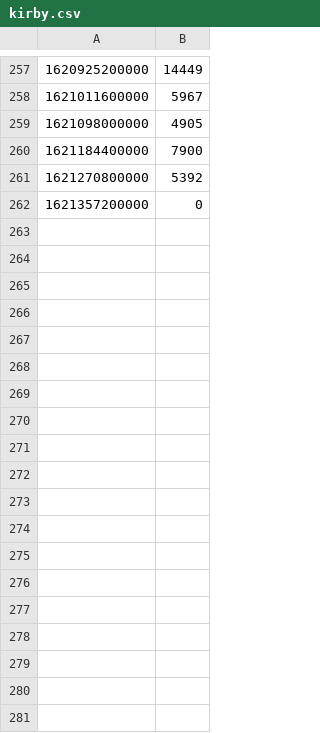
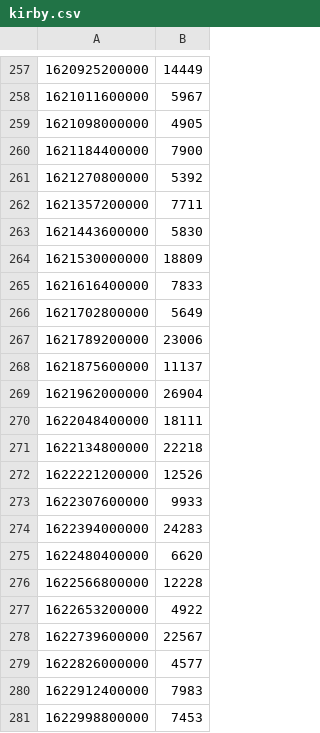
Before and after one commit to warningnonpotablewater/bruh-ltd, a CSV file: public/0018-pedometer/kirby.csv, drawn as a sheet; only a part is shown, gaps mark what is left out; the diff covers the shown part only.

Commit message:
pedometer: update kirby's data

```diff
--- a/public/0018-pedometer/kirby.csv
+++ b/public/0018-pedometer/kirby.csv
@@ -261,2 +261,21 @@
 1621270800000;5392
-1621357200000;0
+1621357200000;7711
+1621443600000;5830
+1621530000000;18809
+1621616400000;7833
+1621702800000;5649
+1621789200000;23006
+1621875600000;11137
+1621962000000;26904
+1622048400000;18111
+1622134800000;22218
+1622221200000;12526
+1622307600000;9933
+1622394000000;24283
+1622480400000;6620
+1622566800000;12228
+1622653200000;4922
+1622739600000;22567
+1622826000000;4577
+1622912400000;7983
+1622998800000;7453
```
Also changed, not shown: 24 added rows elsewhere in this file.
